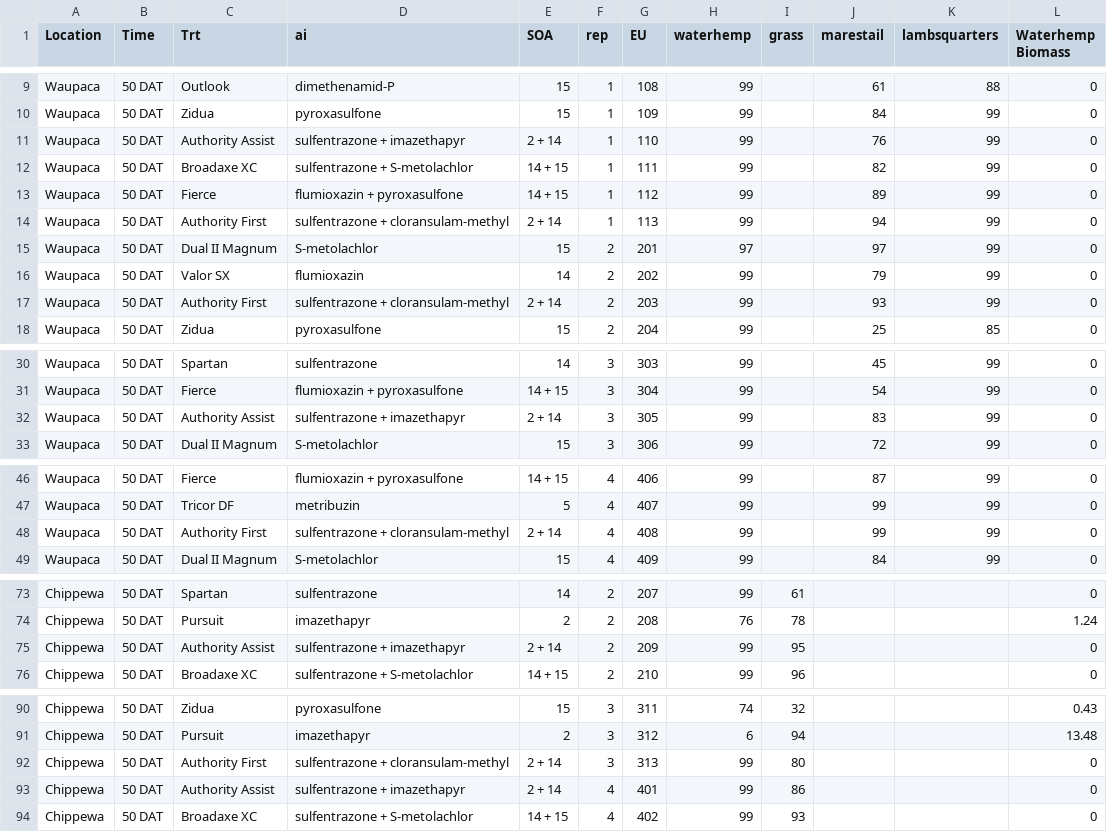
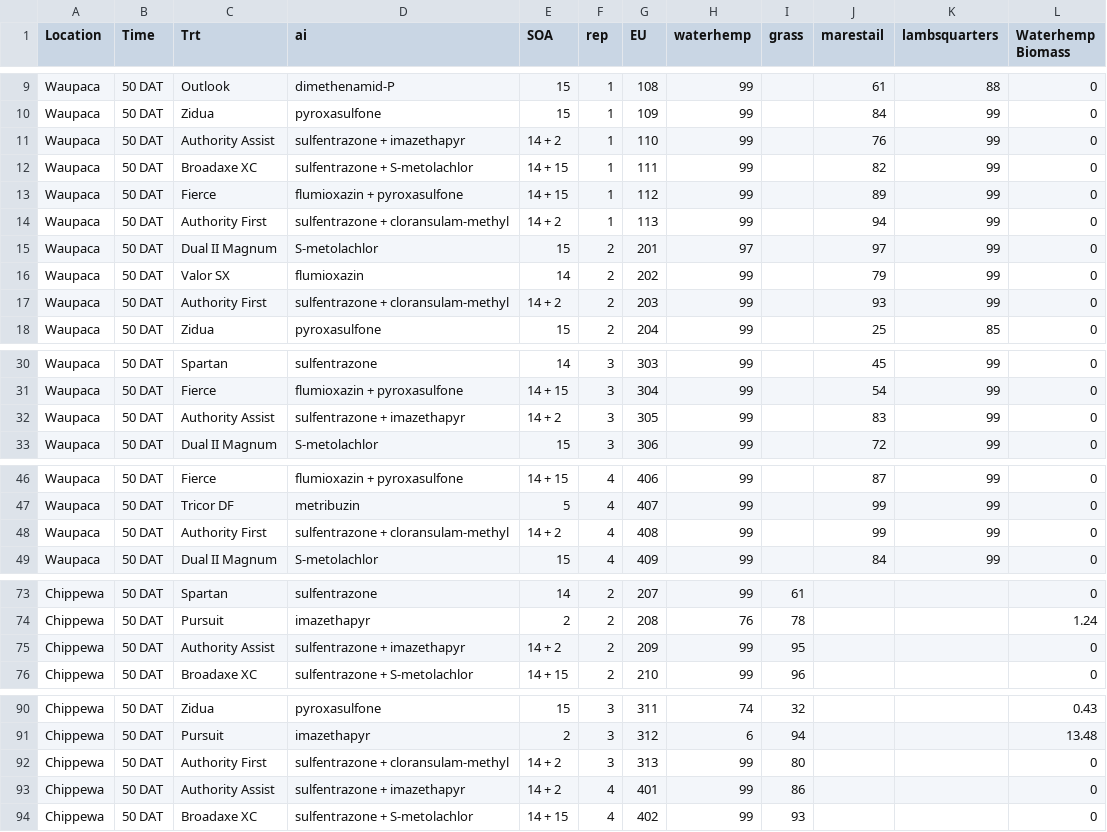
Before and after one commit to kgrint/Herbicide-Efficacy-in-Challenging-Soils, a CSV file: 50DAT_ratings.csv, drawn as a sheet; only a part is shown, gaps mark what is left out; the diff covers the shown part only.

```diff
--- a/50DAT_ratings.csv
+++ b/50DAT_ratings.csv
@@ -10,9 +10,9 @@ Waupaca,50 DAT,Outlook,dimethenamid-P,15,1,108,99,,61,88,0
 Waupaca,50 DAT,Zidua,pyroxasulfone,15,1,109,99,,84,99,0
-Waupaca,50 DAT,Authority Assist,sulfentrazone + imazethapyr,2 + 14,1,110,99,,76,99,0
+Waupaca,50 DAT,Authority Assist,sulfentrazone + imazethapyr,14 + 2,1,110,99,,76,99,0
 Waupaca,50 DAT,Broadaxe XC,sulfentrazone + S-metolachlor,14 + 15,1,111,99,,82,99,0
 Waupaca,50 DAT,Fierce,flumioxazin + pyroxasulfone,14 + 15,1,112,99,,89,99,0
-Waupaca,50 DAT,Authority First,sulfentrazone + cloransulam-methyl,2 + 14,1,113,99,,94,99,0
+Waupaca,50 DAT,Authority First,sulfentrazone + cloransulam-methyl,14 + 2,1,113,99,,94,99,0
 Waupaca,50 DAT,Dual II Magnum,S-metolachlor,15,2,201,97,,97,99,0
 Waupaca,50 DAT,Valor SX,flumioxazin,14,2,202,99,,79,99,0
-Waupaca,50 DAT,Authority First,sulfentrazone + cloransulam-methyl,2 + 14,2,203,99,,93,99,0
+Waupaca,50 DAT,Authority First,sulfentrazone + cloransulam-methyl,14 + 2,2,203,99,,93,99,0
 Waupaca,50 DAT,Zidua,pyroxasulfone,15,2,204,99,,25,85,0
@@ -31,3 +31,3 @@ Waupaca,50 DAT,Spartan,sulfentrazone,14,3,303,99,,45,99,0
 Waupaca,50 DAT,Fierce,flumioxazin + pyroxasulfone,14 + 15,3,304,99,,54,99,0
-Waupaca,50 DAT,Authority Assist,sulfentrazone + imazethapyr,2 + 14,3,305,99,,83,99,0
+Waupaca,50 DAT,Authority Assist,sulfentrazone + imazethapyr,14 + 2,3,305,99,,83,99,0
 Waupaca,50 DAT,Dual II Magnum,S-metolachlor,15,3,306,99,,72,99,0
@@ -47,3 +47,3 @@ Waupaca,50 DAT,Fierce,flumioxazin + pyroxasulfone,14 + 15,4,406,99,,87,99,0
 Waupaca,50 DAT,Tricor DF,metribuzin,5,4,407,99,,99,99,0
-Waupaca,50 DAT,Authority First,sulfentrazone + cloransulam-methyl,2 + 14,4,408,99,,99,99,0
+Waupaca,50 DAT,Authority First,sulfentrazone + cloransulam-methyl,14 + 2,4,408,99,,99,99,0
 Waupaca,50 DAT,Dual II Magnum,S-metolachlor,15,4,409,99,,84,99,0
@@ -74,3 +74,3 @@ Chippewa,50 DAT,Spartan,sulfentrazone,14,2,207,99,61,,,0
 Chippewa,50 DAT,Pursuit,imazethapyr,2,2,208,76,78,,,1.24
-Chippewa,50 DAT,Authority Assist,sulfentrazone + imazethapyr,2 + 14,2,209,99,95,,,0
+Chippewa,50 DAT,Authority Assist,sulfentrazone + imazethapyr,14 + 2,2,209,99,95,,,0
 Chippewa,50 DAT,Broadaxe XC,sulfentrazone + S-metolachlor,14 + 15,2,210,99,96,,,0
@@ -91,4 +91,4 @@ Chippewa,50 DAT,Zidua,pyroxasulfone,15,3,311,74,32,,,0.43
 Chippewa,50 DAT,Pursuit,imazethapyr,2,3,312,6,94,,,13.48
-Chippewa,50 DAT,Authority First,sulfentrazone + cloransulam-methyl,2 + 14,3,313,99,80,,,0
-Chippewa,50 DAT,Authority Assist,sulfentrazone + imazethapyr,2 + 14,4,401,99,86,,,0
+Chippewa,50 DAT,Authority First,sulfentrazone + cloransulam-methyl,14 + 2,3,313,99,80,,,0
+Chippewa,50 DAT,Authority Assist,sulfentrazone + imazethapyr,14 + 2,4,401,99,86,,,0
 Chippewa,50 DAT,Broadaxe XC,sulfentrazone + S-metolachlor,14 + 15,4,402,99,93,,,0
```
Also changed, not shown: 17 edited cells elsewhere in this file, 7 other files.
